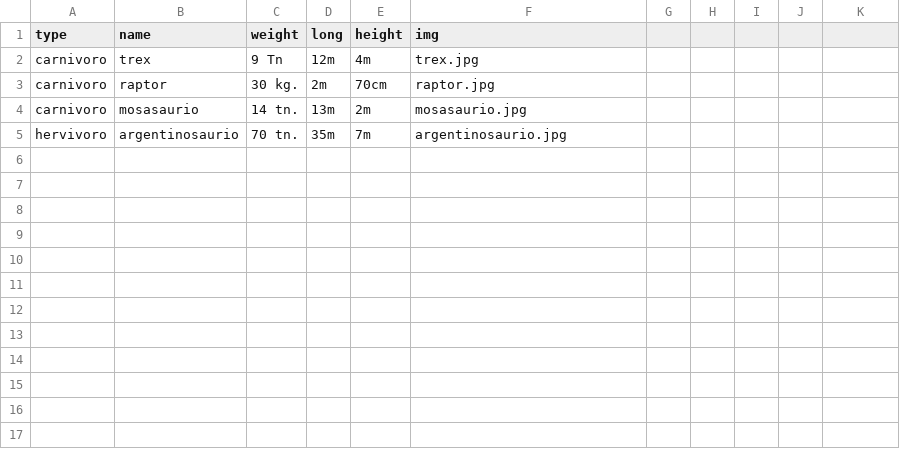
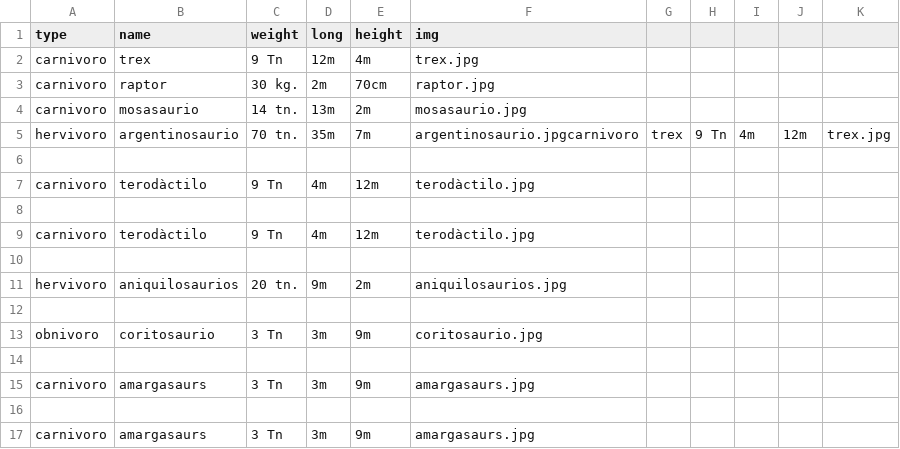
Before and after one commit to Fundamentos-de-Informatica-Python/jurassic-site, a CSV file: jurassic-back/src/db/dino_files.csv, drawn as a sheet; the diff names each change by its address in the sheet, - before the commit and + after, or states it on an @@ line.

Commit message:
Sample Dinos en WIP

```diff
--- a/jurassic-back/src/db/dino_files.csv
+++ b/jurassic-back/src/db/dino_files.csv
-F5 (img): argentinosaurio.jpg
+F5 (img): argentinosaurio.jpgcarnivoro
-G5: (empty)
+G5: trex
-H5: (empty)
+H5: 9 Tn
-I5: (empty)
+I5: 4m
-J5: (empty)
+J5: 12m
-K5: (empty)
+K5: trex.jpg
+row 6: (empty)
+row 7: carnivoro | terodàctilo | 9 Tn | 4m | 12m | terodàctilo.jpg
+row 8: (empty)
+row 9: carnivoro | terodàctilo | 9 Tn | 4m | 12m | terodàctilo.jpg
+row 10: (empty)
+row 11: hervivoro | aniquilosaurios | 20 tn. | 9m | 2m | aniquilosaurios.jpg
+row 12: (empty)
+row 13: obnivoro | coritosaurio | 3 Tn | 3m | 9m | coritosaurio.jpg
+row 14: (empty)
+row 15: carnivoro | amargasaurs | 3 Tn | 3m | 9m | amargasaurs.jpg
+row 16: (empty)
+row 17: carnivoro | amargasaurs | 3 Tn | 3m | 9m | amargasaurs.jpg
```
Also changed, not shown: 1 other file.
